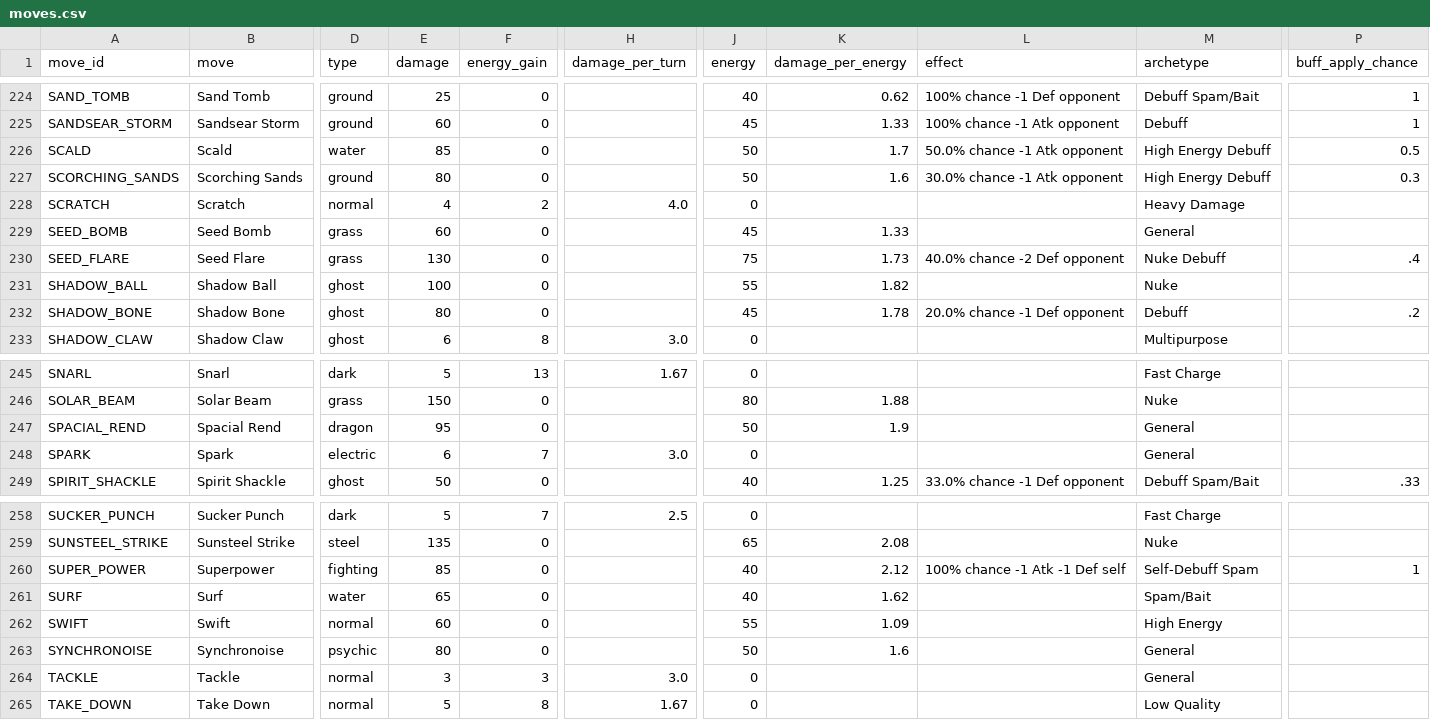
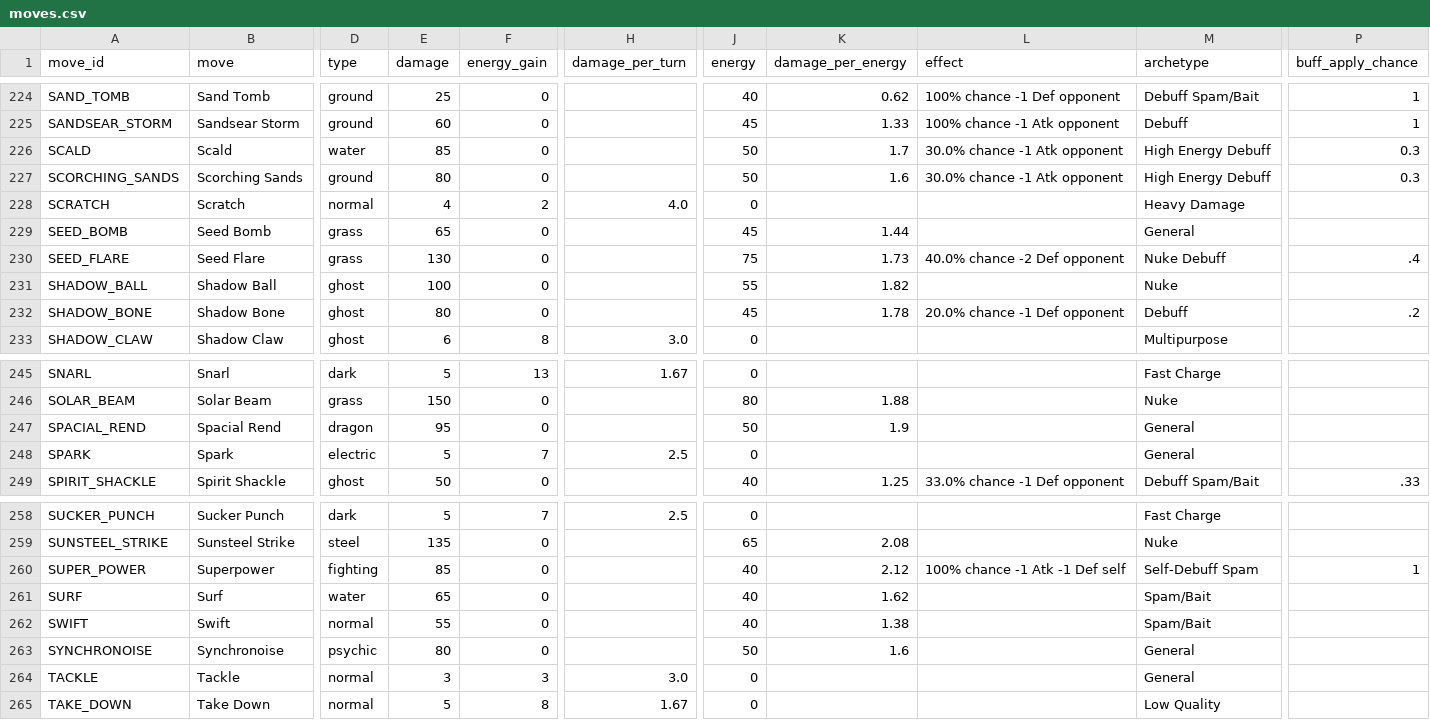
Before and after one commit to orgo-dev/pogo-pvp-ivs, a CSV file: data/moves.csv, drawn as a sheet; only a part is shown, gaps mark what is left out; the diff names each change by its address in the sheet, - before the commit and + after, or states it on an @@ line.

```diff
--- a/data/moves.csv
+++ b/data/moves.csv
-L226 (effect): 50.0% chance -1 Atk opponent
+L226 (effect): 30.0% chance -1 Atk opponent
-P226 (buff_apply_chance): 0.5
+P226 (buff_apply_chance): 0.3
-E229 (damage): 60
+E229 (damage): 65
-K229 (damage_per_energy): 1.33
+K229 (damage_per_energy): 1.44
-E248 (damage): 6
+E248 (damage): 5
-H248 (damage_per_turn): 3.0
+H248 (damage_per_turn): 2.5
-E262 (damage): 60
+E262 (damage): 55
-J262 (energy): 55
+J262 (energy): 40
-K262 (damage_per_energy): 1.09
+K262 (damage_per_energy): 1.38
-M262 (archetype): High Energy
+M262 (archetype): Spam/Bait
```
Also changed, not shown: data/pokemon.csv, data/pokemon_charged_moves.csv, 5 other files.
